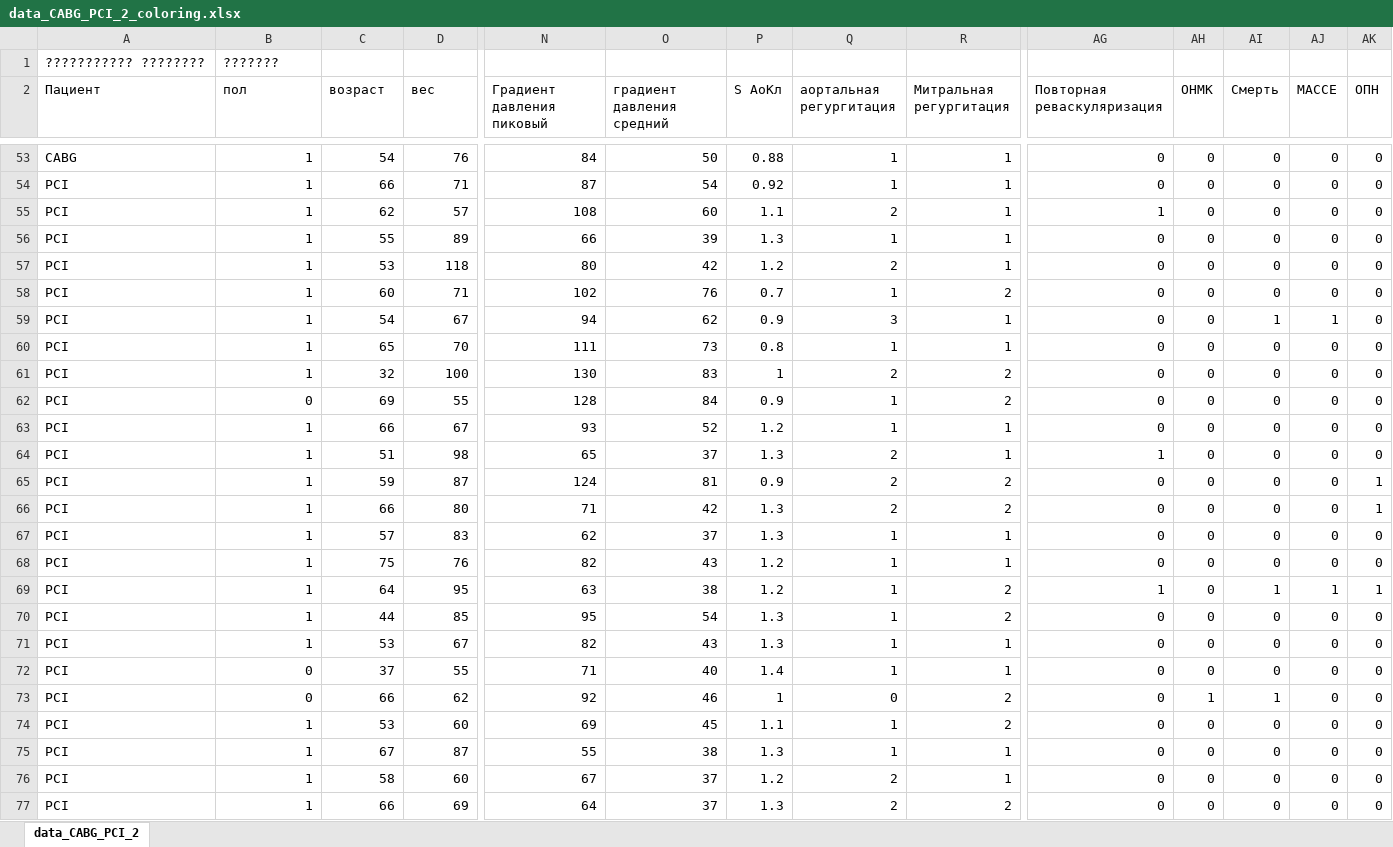
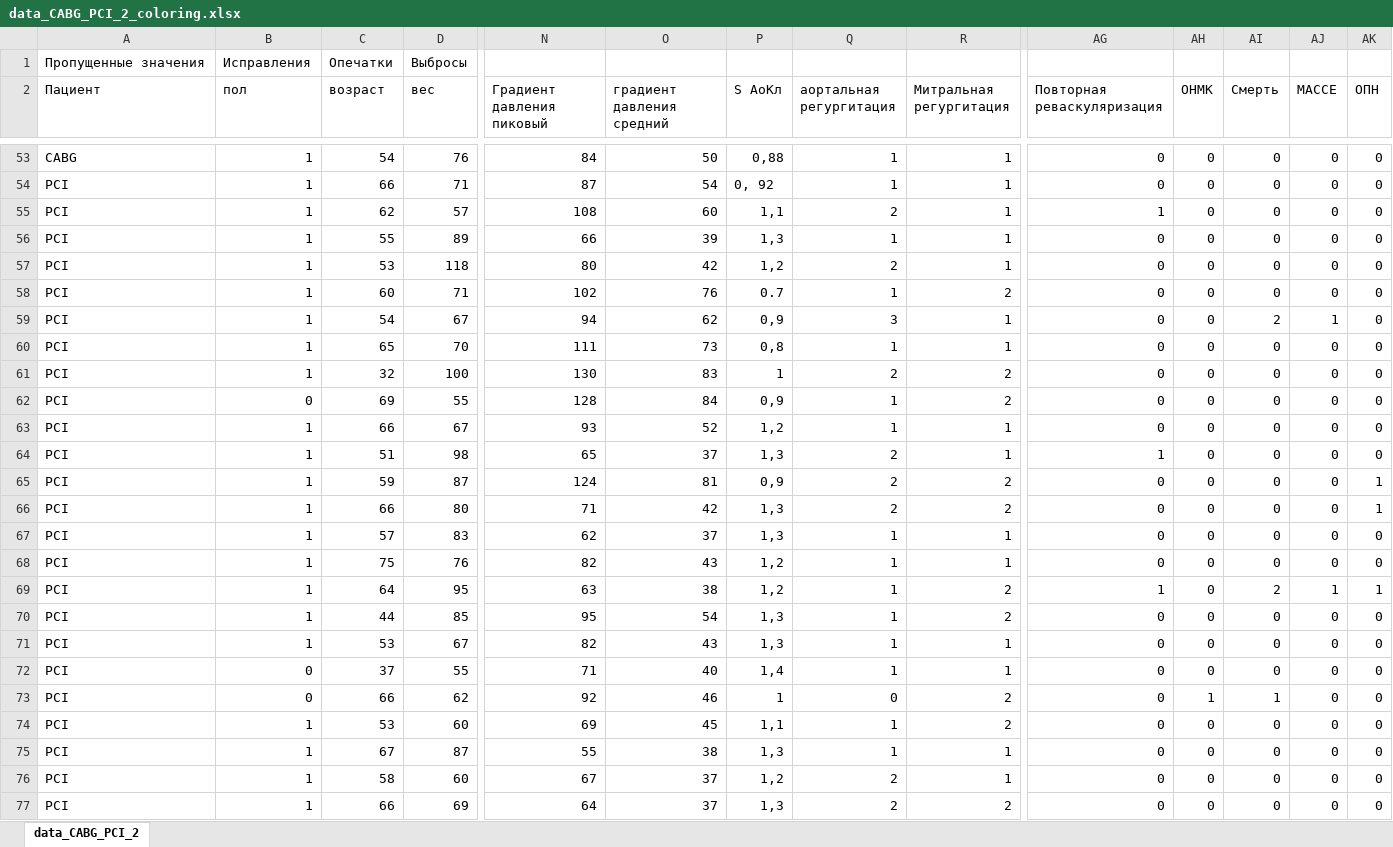
Before and after one commit to SophieKoshkareva/RParserForTable, an Excel workbook: data_CABG_PCI_2_coloring.xlsx, sheet data_CABG_PCI_2, drawn as a sheet; only a part is shown, gaps mark what is left out; values as stored, in another font and other column widths than the file's, no cell formats; removed rows and columns are numbered as before the commit, all else as after; rows hold the shown columns only; the diff covers the shown part only; the diff names each change by its address in the sheet, - before the commit and + after, or states it on an @@ line.

```diff
--- a/data_CABG_PCI_2_coloring.xlsx (sheet data_CABG_PCI_2)
+++ b/data_CABG_PCI_2_coloring.xlsx (sheet data_CABG_PCI_2)
-row 1: ??????????? ???????? | ???????
+row 1: Пропущенные значения | Исправления | Опечатки | Выбросы
-P53 (S АоКл): 0.88
+P53 (S АоКл): 0,88
-P54 (S АоКл): 0.92
+P54 (S АоКл): 0, 92
-P55 (S АоКл): 1.1
+P55 (S АоКл): 1,1
-P56 (S АоКл): 1.3
+P56 (S АоКл): 1,3
-P57 (S АоКл): 1.2
+P57 (S АоКл): 1,2
-P59 (S АоКл): 0.9
+P59 (S АоКл): 0,9
-AI59 (Смерть): 1
+AI59 (Смерть): 2
-P60 (S АоКл): 0.8
+P60 (S АоКл): 0,8
-P62 (S АоКл): 0.9
+P62 (S АоКл): 0,9
-P63 (S АоКл): 1.2
+P63 (S АоКл): 1,2
-P64 (S АоКл): 1.3
+P64 (S АоКл): 1,3
-P65 (S АоКл): 0.9
+P65 (S АоКл): 0,9
-P66:P67 (S АоКл): 1.3
+P66:P67 (S АоКл): 1,3
-P68:P69 (S АоКл): 1.2
+P68:P69 (S АоКл): 1,2
-AI69 (Смерть): 1
+AI69 (Смерть): 2
-P70:P71 (S АоКл): 1.3
+P70:P71 (S АоКл): 1,3
-P72 (S АоКл): 1.4
+P72 (S АоКл): 1,4
-P74 (S АоКл): 1.1
+P74 (S АоКл): 1,1
-P75 (S АоКл): 1.3
+P75 (S АоКл): 1,3
-P76 (S АоКл): 1.2
+P76 (S АоКл): 1,2
-P77 (S АоКл): 1.3
+P77 (S АоКл): 1,3
```
Also changed, not shown: 1 removed row and 111 edited cells elsewhere in this sheet, cell formats, 11 other files.
